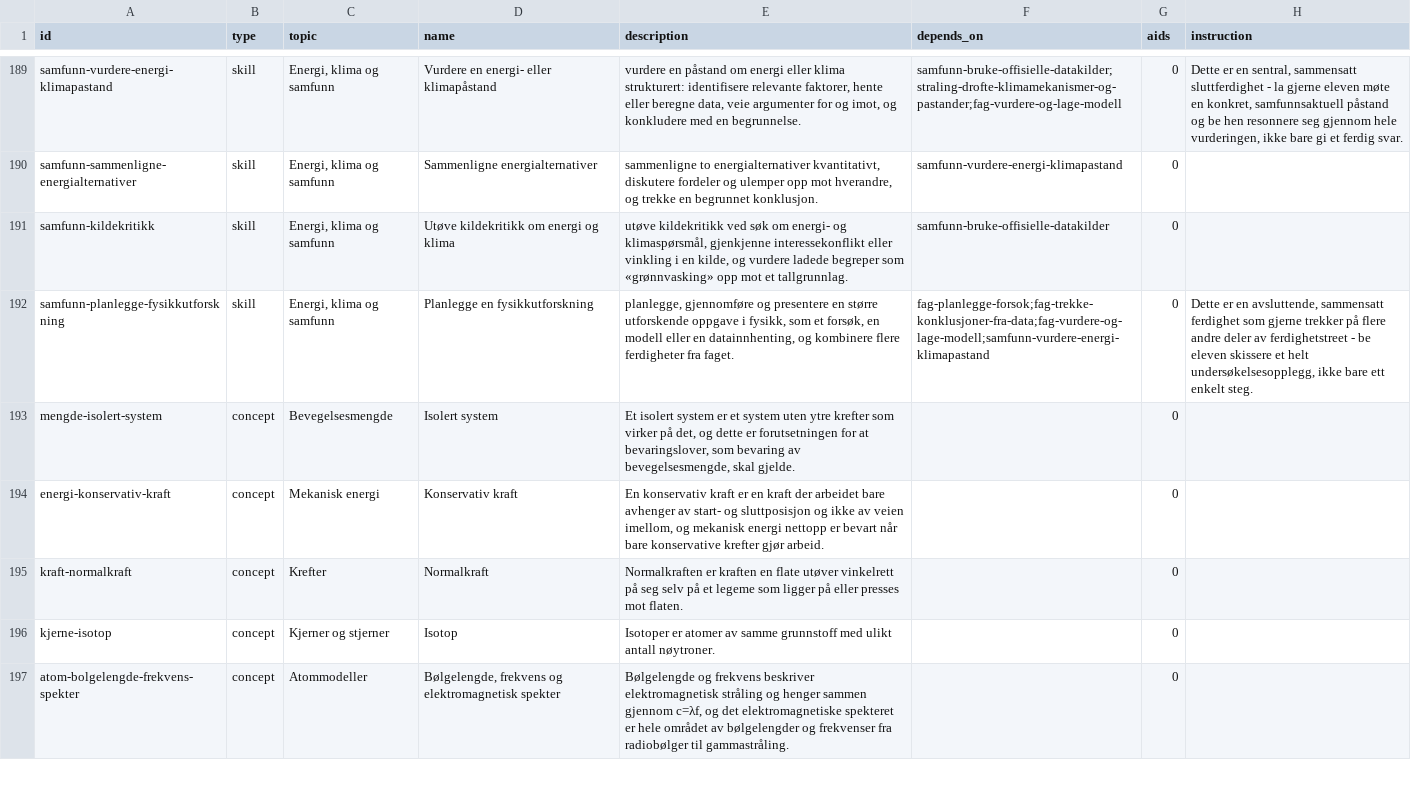
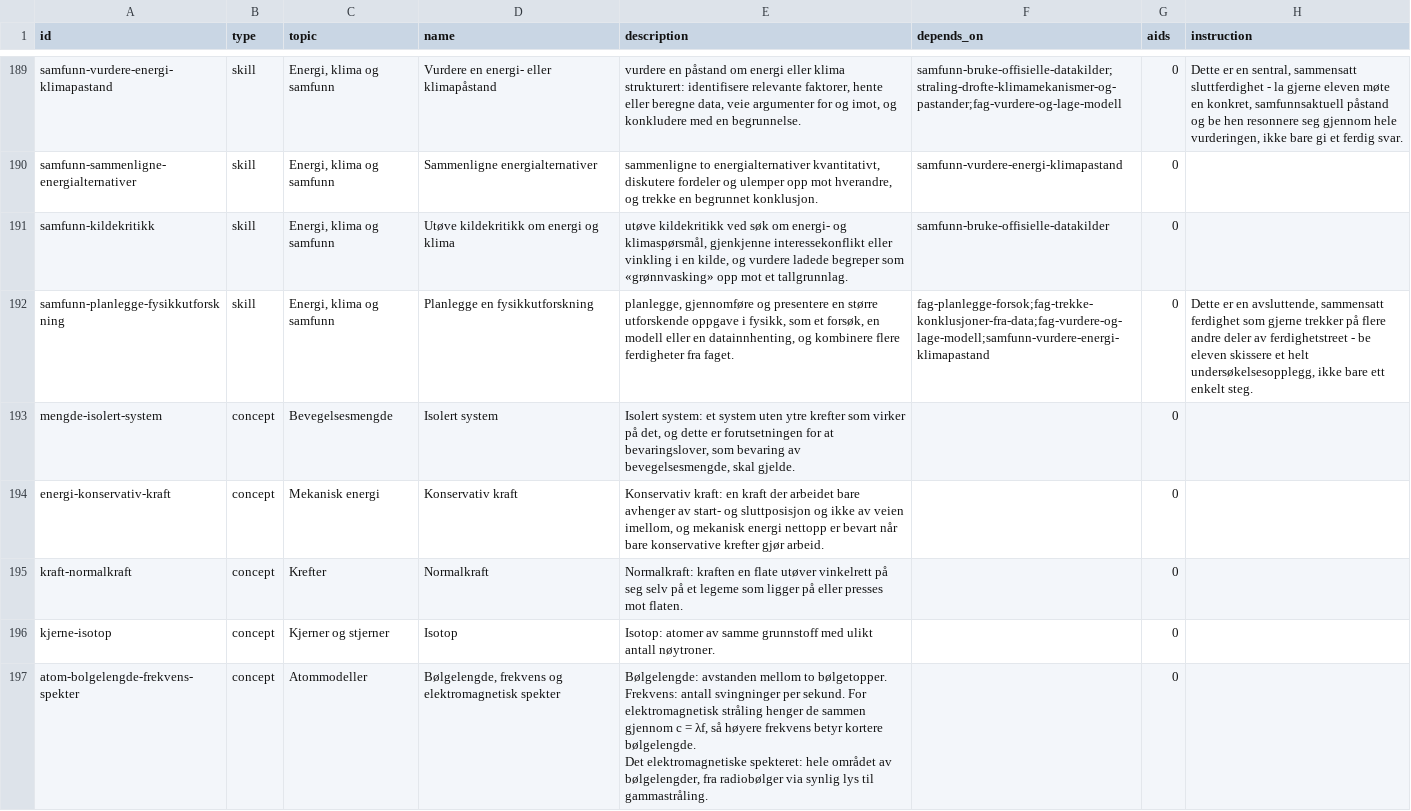
Before and after one commit to vidarsko/website_aiskilltrees_com, a CSV file: trees/no-vgs-fysikk1/tree.csv, drawn as a sheet; only a part is shown, gaps mark what is left out; the diff covers the shown part only.

```diff
--- a/trees/no-vgs-fysikk1/tree.csv
+++ b/trees/no-vgs-fysikk1/tree.csv
@@ -227,6 +241,8 @@ samfunn-kildekritikk,skill,"Energi, klima og samfunn",Utøve kildekritikk om ene
 samfunn-planlegge-fysikkutforskning,skill,"Energi, klima og samfunn",Planlegge en fysikkutforskning,"planlegge, gjennomføre og presentere en større utforskende oppgave i fysikk, som et forsøk, en modell eller en datainnhenting, og kombinere flere ferdigheter fra faget.",fag-planlegge-forsok;fag-trekke-konklusjoner-fra-data;fag-vurdere-og-lage-modell;samfunn-vurdere-energi-klimapastand,0,"Dette er en avsluttende, sammensatt ferdighet som gjerne trekker på flere andre deler av ferdighetstreet - be eleven skissere et helt undersøkelsesopplegg, ikke bare ett enkelt steg."
-mengde-isolert-system,concept,Bevegelsesmengde,Isolert system,"Et isolert system er et system uten ytre krefter som virker på det, og dette er forutsetningen for at bevaringslover, som bevaring av bevegelsesmengde, skal gjelde.",,0,
-energi-konservativ-kraft,concept,Mekanisk energi,Konservativ kraft,"En konservativ kraft er en kraft der arbeidet bare avhenger av start- og sluttposisjon og ikke av veien imellom, og mekanisk energi nettopp er bevart når bare konservative krefter gjør arbeid.",,0,
-kraft-normalkraft,concept,Krefter,Normalkraft,Normalkraften er kraften en flate utøver vinkelrett på seg selv på et legeme som ligger på eller presses mot flaten.,,0,
-kjerne-isotop,concept,Kjerner og stjerner,Isotop,Isotoper er atomer av samme grunnstoff med ulikt antall nøytroner.,,0,
-atom-bolgelengde-frekvens-spekter,concept,Atommodeller,"Bølgelengde, frekvens og elektromagnetisk spekter","Bølgelengde og frekvens beskriver elektromagnetisk stråling og henger sammen gjennom c=λf, og det elektromagnetiske spekteret er hele området av bølgelengder og frekvenser fra radiobølger til gammastråling.",,0,
+mengde-isolert-system,concept,Bevegelsesmengde,Isolert system,"Isolert system: et system uten ytre krefter som virker på det, og dette er forutsetningen for at bevaringslover, som bevaring av bevegelsesmengde, skal gjelde.",,0,
+energi-konservativ-kraft,concept,Mekanisk energi,Konservativ kraft,"Konservativ kraft: en kraft der arbeidet bare avhenger av start- og sluttposisjon og ikke av veien imellom, og mekanisk energi nettopp er bevart når bare konservative krefter gjør arbeid.",,0,
+kraft-normalkraft,concept,Krefter,Normalkraft,Normalkraft: kraften en flate utøver vinkelrett på seg selv på et legeme som ligger på eller presses mot flaten.,,0,
+kjerne-isotop,concept,Kjerner og stjerner,Isotop,Isotop: atomer av samme grunnstoff med ulikt antall nøytroner.,,0,
+atom-bolgelengde-frekvens-spekter,concept,Atommodeller,"Bølgelengde, frekvens og elektromagnetisk spekter","Bølgelengde: avstanden mellom to bølgetopper.
+Frekvens: antall svingninger per sekund. For elektromagnetisk stråling henger de sammen gjennom c = λf, så høyere frekvens betyr kortere bølgelengde.
+Det elektromagnetiske spekteret: hele området av bølgelengder, fra radiobølger via synlig lys til gammastråling.",,0,
```
Also changed, not shown: 49 edited cells elsewhere in this file, trees/no-vgs-biologi2/tree.csv, trees/no-vgs-fysikk2/tree.csv, 16 other files.
